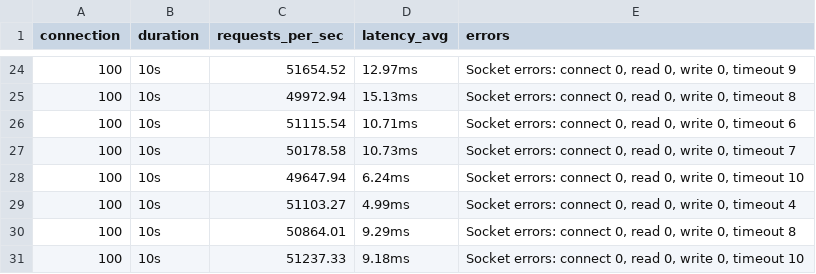
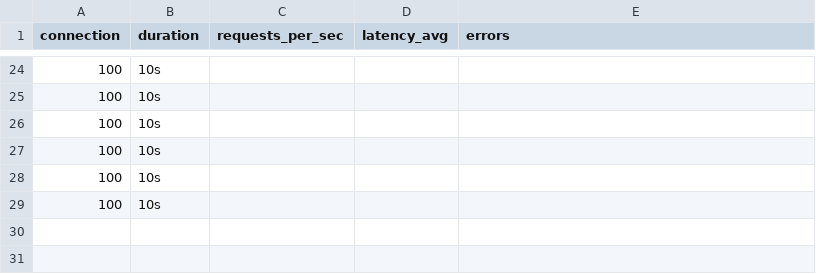
Before and after one commit to philimon-reset/Nanos-Eval, a CSV file: Network-Based/Go/metrics/webserver/webserver_metrics_nanos.csv, drawn as a sheet; only a part is shown, gaps mark what is left out; the diff covers the shown part only.

```diff
--- a/Network-Based/Go/metrics/webserver/webserver_metrics_nanos.csv
+++ b/Network-Based/Go/metrics/webserver/webserver_metrics_nanos.csv
@@ -24,8 +24,6 @@ connection,duration,requests_per_sec,latency_avg,errors
-100,10s,51654.52,12.97ms,"  Socket errors: connect 0, read 0, write 0, timeout 9"
-100,10s,49972.94,15.13ms,"  Socket errors: connect 0, read 0, write 0, timeout 8"
-100,10s,51115.54,10.71ms,"  Socket errors: connect 0, read 0, write 0, timeout 6"
-100,10s,50178.58,10.73ms,"  Socket errors: connect 0, read 0, write 0, timeout 7"
-100,10s,49647.94,6.24ms,"  Socket errors: connect 0, read 0, write 0, timeout 10"
-100,10s,51103.27,4.99ms,"  Socket errors: connect 0, read 0, write 0, timeout 4"
-100,10s,50864.01,9.29ms,"  Socket errors: connect 0, read 0, write 0, timeout 8"
-100,10s,51237.33,9.18ms,"  Socket errors: connect 0, read 0, write 0, timeout 10"
+100,10s,,,
+100,10s,,,
+100,10s,,,
+100,10s,,,
+100,10s,,,
+100,10s,,,
```
Also changed, not shown: 63 edited cells elsewhere in this file, Network-Based/Go/metrics/docker_usage_log.csv, Network-Based/Go/metrics/webserver/webserver_metrics_docker.csv, 17 other files.
